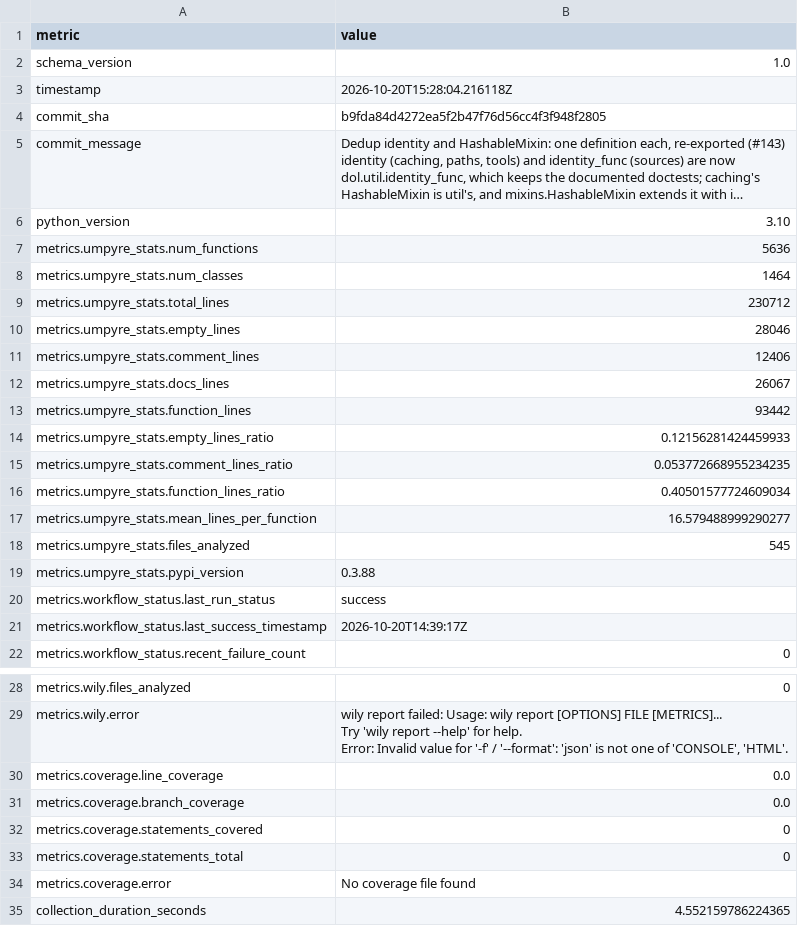
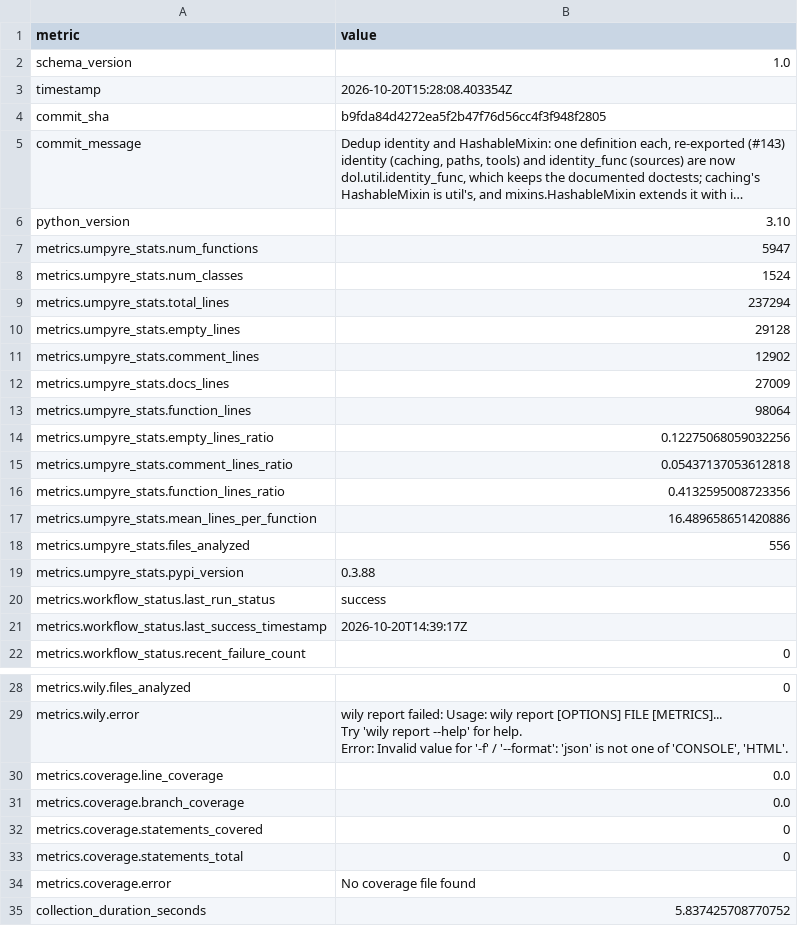
Before and after one commit to i2mint/dol, a CSV file: metrics.csv, drawn as a sheet; only a part is shown, gaps mark what is left out; long unchanged cells end in …; the diff names each change by its address in the sheet, - before the commit and + after, or states it on an @@ line.

Commit message:
Update metrics for b9fda84

```diff
--- a/metrics.csv
+++ b/metrics.csv
-B3 (value): 2026-10-20T15:28:04.216118Z
+B3 (value): 2026-10-20T15:28:08.403354Z
-B7 (value): 5636
+B7 (value): 5947
-B8 (value): 1464
+B8 (value): 1524
-B9 (value): 230712
+B9 (value): 237294
-B10 (value): 28046
+B10 (value): 29128
-B11 (value): 12406
+B11 (value): 12902
-B12 (value): 26067
+B12 (value): 27009
-B13 (value): 93442
+B13 (value): 98064
-B14 (value): 0.12156281424459933
+B14 (value): 0.12275068059032256
-B15 (value): 0.053772668955234235
+B15 (value): 0.05437137053612818
-B16 (value): 0.40501577724609034
+B16 (value): 0.4132595008723356
-B17 (value): 16.579488999290277
+B17 (value): 16.489658651420886
-B18 (value): 545
+B18 (value): 556
-B35 (value): 4.552159786224365
+B35 (value): 5.837425708770752
```
Also changed, not shown: 2 other files.
